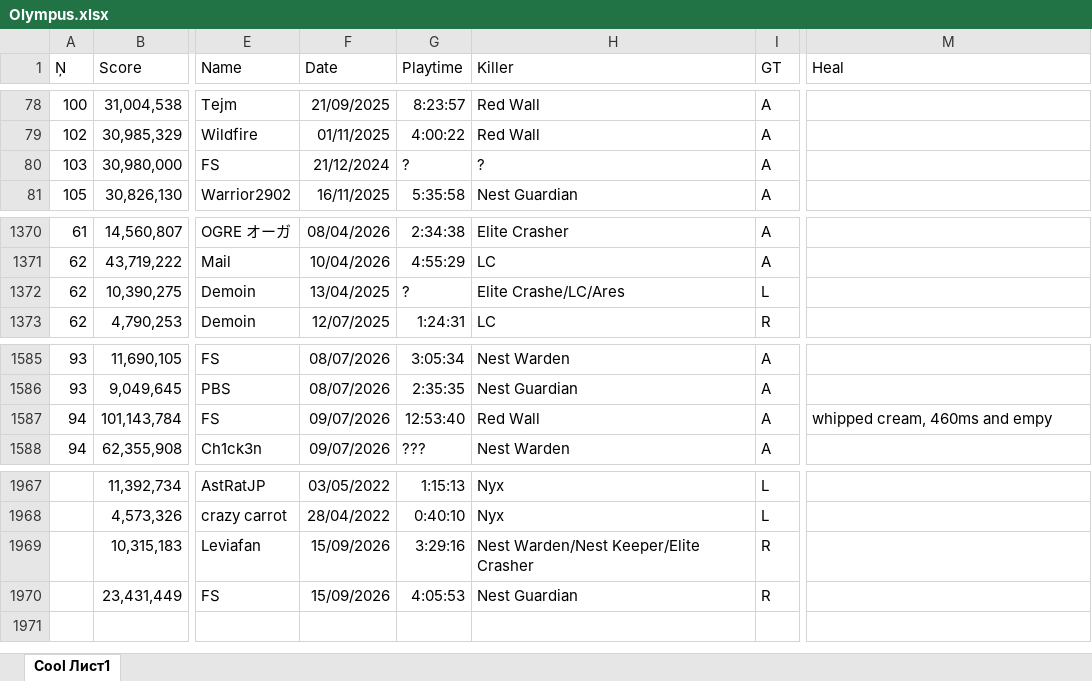
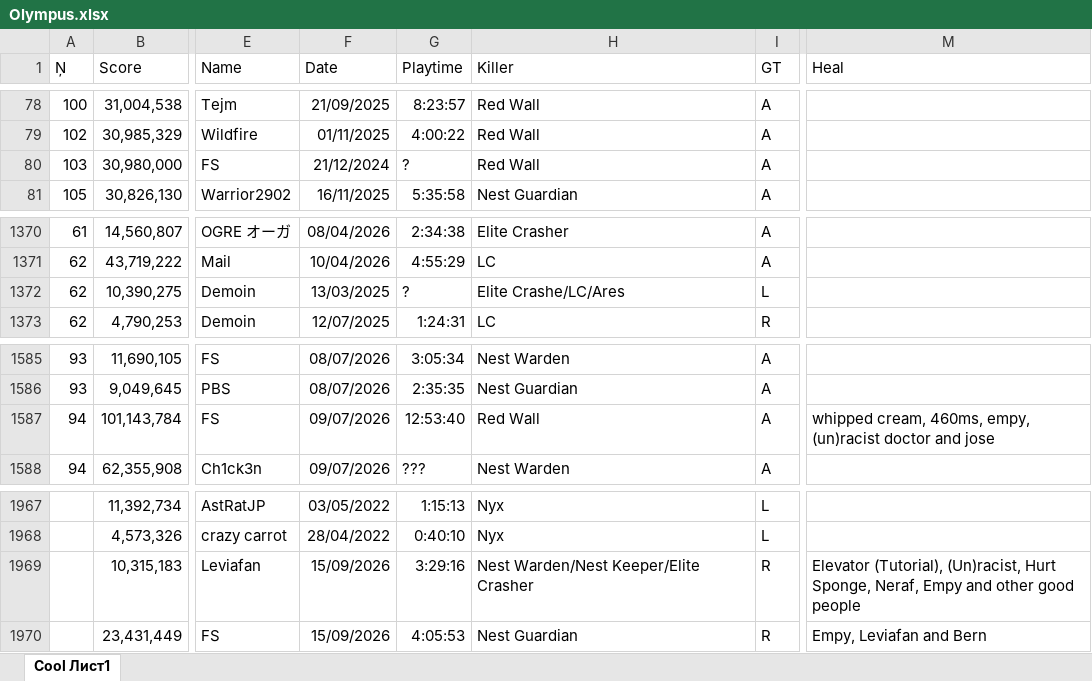
Before and after one commit to Tejmq/OlympusBot, an Excel workbook: data/Olympus.xlsx, sheet Cool Лист1, drawn as a sheet; only a part is shown, gaps mark what is left out; values as stored, in another font and other column widths than the file's, no borders; the diff names each change by its address in the sheet, - before the commit and + after, or states it on an @@ line.

Commit message:
Add files via upload

```diff
--- a/data/Olympus.xlsx (sheet Cool Лист1)
+++ b/data/Olympus.xlsx (sheet Cool Лист1)
-H80 (Killer): ?
+H80 (Killer): Red Wall
-F1372 (Date): 13/04/2025
+F1372 (Date): 13/03/2025
-M1587 (Heal): whipped cream, 460ms and empy
+M1587 (Heal): whipped cream, 460ms, empy, (un)racist doctor and jose
-M1969 (Heal): (empty)
+M1969 (Heal): Elevator (Tutorial), (Un)racist, Hurt Sponge, Neraf, Empy and other good people
-M1970 (Heal): (empty)
+M1970 (Heal): Empy, Leviafan and Bern
```
